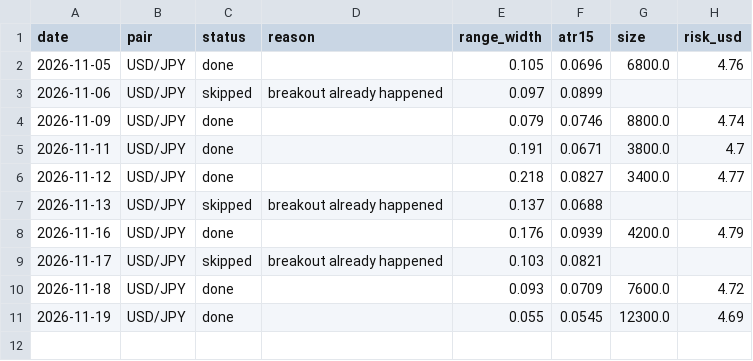
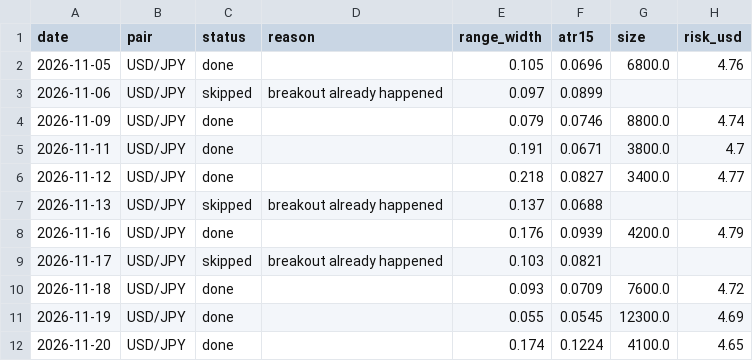
Before and after one commit to vivekkmechh7/forex-orb-bots, a CSV file: ny_orb_usdjpy_log.csv, drawn as a sheet.

```diff
--- a/ny_orb_usdjpy_log.csv
+++ b/ny_orb_usdjpy_log.csv
@@ -11 +11,2 @@ date,pair,status,reason,range_width,atr15,size,risk_usd
 2026-11-19,USD/JPY,done,,0.055,0.0545,12300.0,4.69
+2026-11-20,USD/JPY,done,,0.174,0.1224,4100.0,4.65
```
Also changed, not shown: 1 other file.
